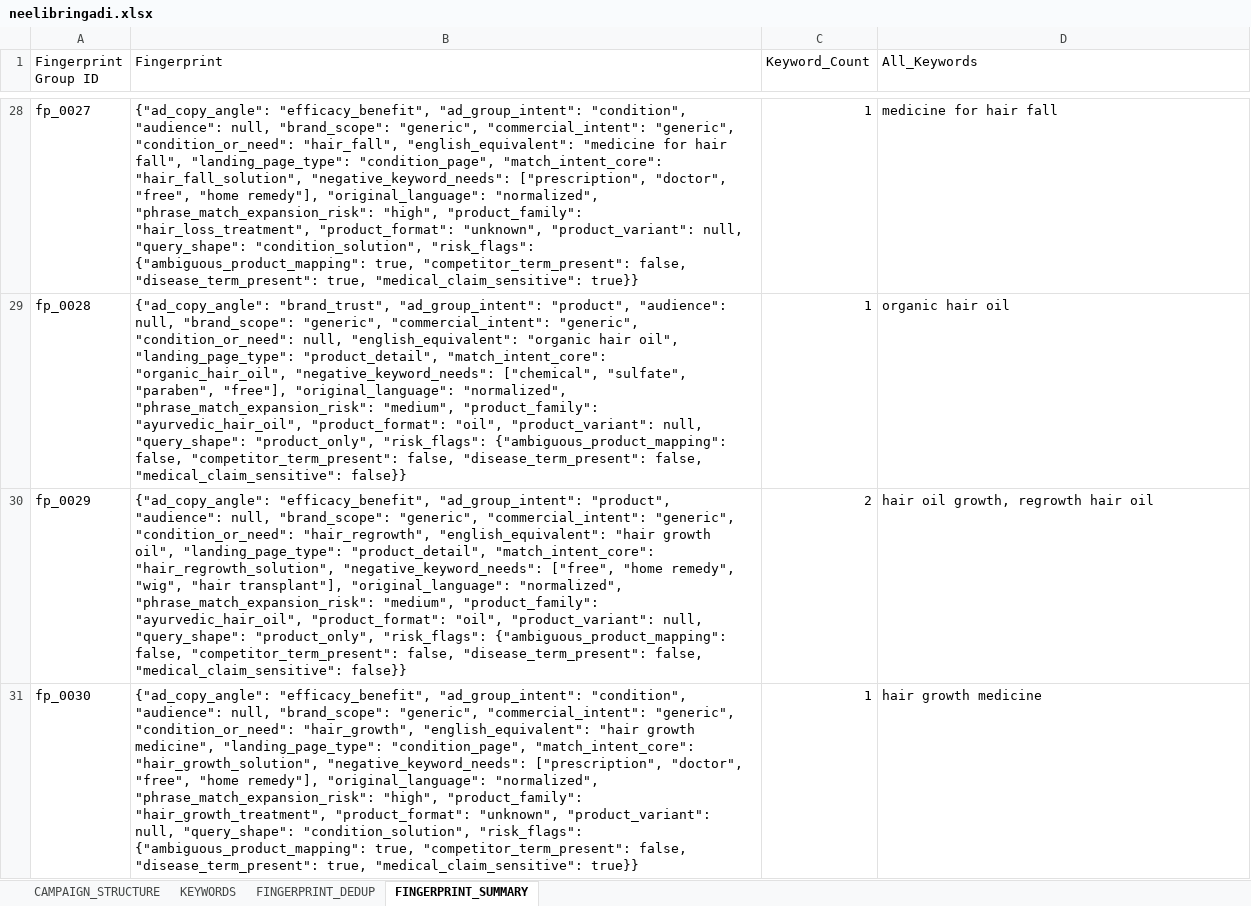
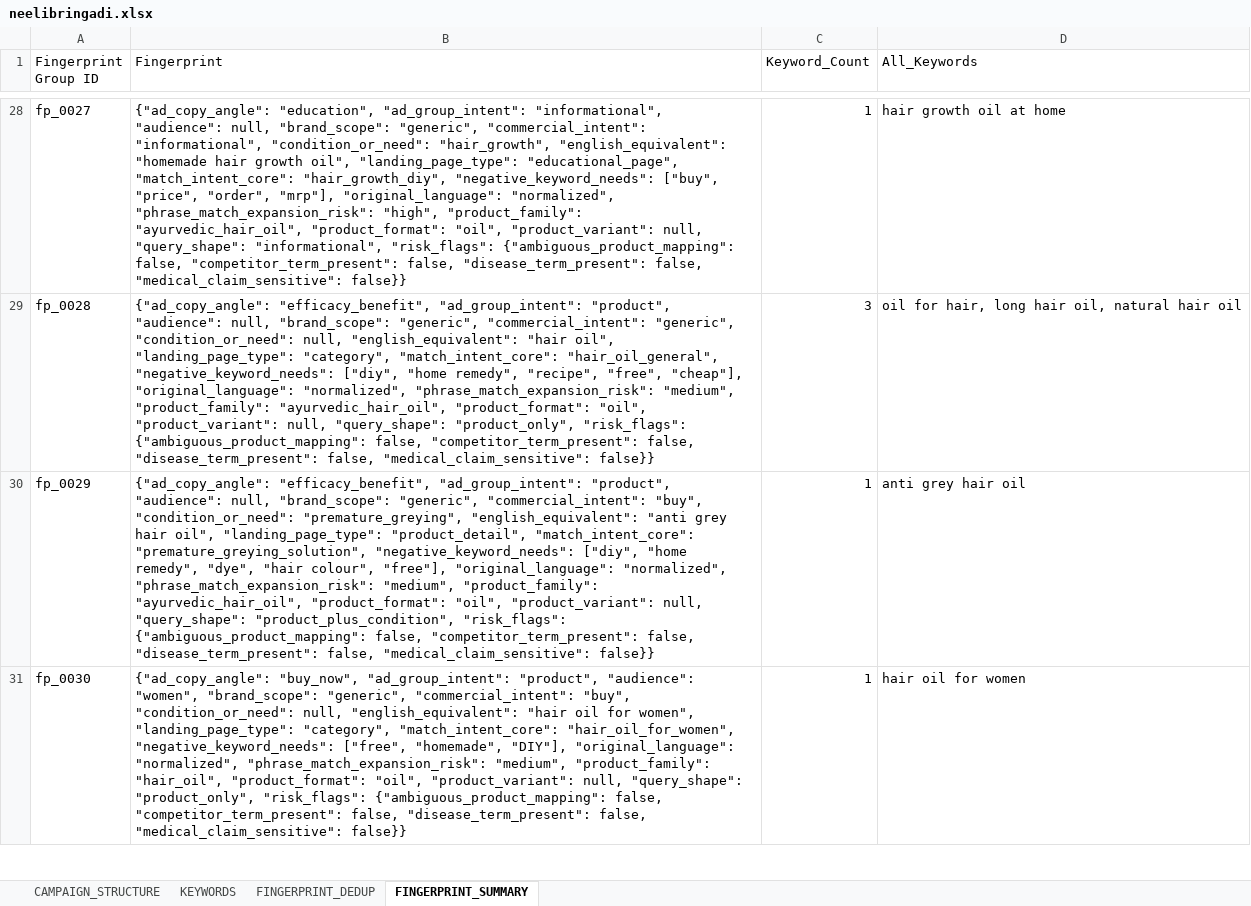
Before and after one commit to brajeshkumarKAL/keyword-classifier-google, an Excel workbook: output/neelibringadi.xlsx, sheet FINGERPRINT_SUMMARY, drawn as a sheet; only a part is shown, gaps mark what is left out; values as stored, in another font and other column widths than the file's, no borders; the diff covers the shown part only; the diff names each change by its address in the sheet, - before the commit and + after, or states it on an @@ line.

Commit message:
Keyword classifier layer

```diff
--- a/output/neelibringadi.xlsx (sheet FINGERPRINT_SUMMARY)
+++ b/output/neelibringadi.xlsx (sheet FINGERPRINT_SUMMARY)
-B28 (Fingerprint): {"ad_copy_angle": "efficacy_benefit", "ad_group_intent": "condition", "audience": null, "brand_scope": "generic", "commercial_intent": "generic", "condition_or_need": "hair_fall", "english_equivalent": "medicine for hair fall", "landing_page_type": "condition_page", "match_intent_core": "hair_fall_solution", "negative_keyword_needs": ["prescription", "doctor", "free", "home remedy"], "original_language": "normalized", "phrase_match_expansion_risk": "high", "product_family": "hair_loss_treatment", "product_format": "unknown", "product_variant": null, "query_shape": "condition_solution", "risk_flags": {"ambiguous_product_mapping": true, "competitor_term_present": false, "disease_term_present": true, "medical_claim_sensitive": true}}
+B28 (Fingerprint): {"ad_copy_angle": "education", "ad_group_intent": "informational", "audience": null, "brand_scope": "generic", "commercial_intent": "informational", "condition_or_need": "hair_growth", "english_equivalent": "homemade hair growth oil", "landing_page_type": "educational_page", "match_intent_core": "hair_growth_diy", "negative_keyword_needs": ["buy", "price", "order", "mrp"], "original_language": "normalized", "phrase_match_expansion_risk": "high", "product_family": "ayurvedic_hair_oil", "product_format": "oil", "product_variant": null, "query_shape": "informational", "risk_flags": {"ambiguous_product_mapping": false, "competitor_term_present": false, "disease_term_present": false, "medical_claim_sensitive": false}}
-D28 (All_Keywords): medicine for hair fall
+D28 (All_Keywords): hair growth oil at home
-B29 (Fingerprint): {"ad_copy_angle": "brand_trust", "ad_group_intent": "product", "audience": null, "brand_scope": "generic", "commercial_intent": "generic", "condition_or_need": null, "english_equivalent": "organic hair oil", "landing_page_type": "product_detail", "match_intent_core": "organic_hair_oil", "negative_keyword_needs": ["chemical", "sulfate", "paraben", "free"], "original_language": "normalized",…
+B29 (Fingerprint): {"ad_copy_angle": "efficacy_benefit", "ad_group_intent": "product", "audience": null, "brand_scope": "generic", "commercial_intent": "generic", "condition_or_need": null, "english_equivalent": "hair oil", "landing_page_type": "category", "match_intent_core": "hair_oil_general", "negative_keyword_needs": ["diy", "home remedy", "recipe", "free", "cheap"], "original_language": "normalized",…
-C29 (Keyword_Count): 1
+C29 (Keyword_Count): 3
-D29 (All_Keywords): organic hair oil
+D29 (All_Keywords): oil for hair, long hair oil, natural hair oil
-B30 (Fingerprint): …"generic", "commercial_intent": "generic", "condition_or_need": "hair_regrowth", "english_equivalent": "hair growth oil", "landing_page_type": "product_detail", "match_intent_core": "hair_regrowth_solution", "negative_keyword_needs": ["free", "home remedy", "wig", "hair transplant"], "original_language": "normalized", "phrase_match_expansion_risk": "medium", "product_family": "ayurvedic_hair_oil", "product_format": "oil", "product_variant": null, "query_shape": "product_only", "risk_flags": {"ambiguous_product_mapping":…
+B30 (Fingerprint): …"generic", "commercial_intent": "buy", "condition_or_need": "premature_greying", "english_equivalent": "anti grey hair oil", "landing_page_type": "product_detail", "match_intent_core": "premature_greying_solution", "negative_keyword_needs": ["diy", "home remedy", "dye", "hair colour", "free"], "original_language": "normalized", "phrase_match_expansion_risk": "medium", "product_family": "ayurvedic_hair_oil", "product_format": "oil", "product_variant": null, "query_shape": "product_plus_condition", "risk_flags": {"ambiguous_product_mapping":…
-C30 (Keyword_Count): 2
+C30 (Keyword_Count): 1
-D30 (All_Keywords): hair oil growth, regrowth hair oil
+D30 (All_Keywords): anti grey hair oil
-B31 (Fingerprint): {"ad_copy_angle": "efficacy_benefit", "ad_group_intent": "condition", "audience": null, "brand_scope": "generic", "commercial_intent": "generic", "condition_or_need": "hair_growth", "english_equivalent": "hair growth medicine", "landing_page_type": "condition_page", "match_intent_core": "hair_growth_solution", "negative_keyword_needs": ["prescription", "doctor", "free", "home remedy"], "original_language": "normalized", "phrase_match_expansion_risk": "high", "product_family": "hair_growth_treatment", "product_format": "unknown", "product_variant": null, "query_shape": "condition_solution", "risk_flags": {"ambiguous_product_mapping": true, "competitor_term_present": false, "disease_term_present": true, "medical_claim_sensitive": true}}
+B31 (Fingerprint): {"ad_copy_angle": "buy_now", "ad_group_intent": "product", "audience": "women", "brand_scope": "generic", "commercial_intent": "buy", "condition_or_need": null, "english_equivalent": "hair oil for women", "landing_page_type": "category", "match_intent_core": "hair_oil_for_women", "negative_keyword_needs": ["free", "homemade", "DIY"], "original_language": "normalized", "phrase_match_expansion_risk": "medium", "product_family": "hair_oil", "product_format": "oil", "product_variant": null, "query_shape": "product_only", "risk_flags": {"ambiguous_product_mapping": false, "competitor_term_present": false, "disease_term_present": false, "medical_claim_sensitive": false}}
-D31 (All_Keywords): hair growth medicine
+D31 (All_Keywords): hair oil for women
```
Also changed, not shown: 2 added rows and 810 edited cells elsewhere in this sheet, sheet FINGERPRINT_DEDUP, sheet KEYWORDS, input/Test_Positioning document.xlsx, 2 other files.
